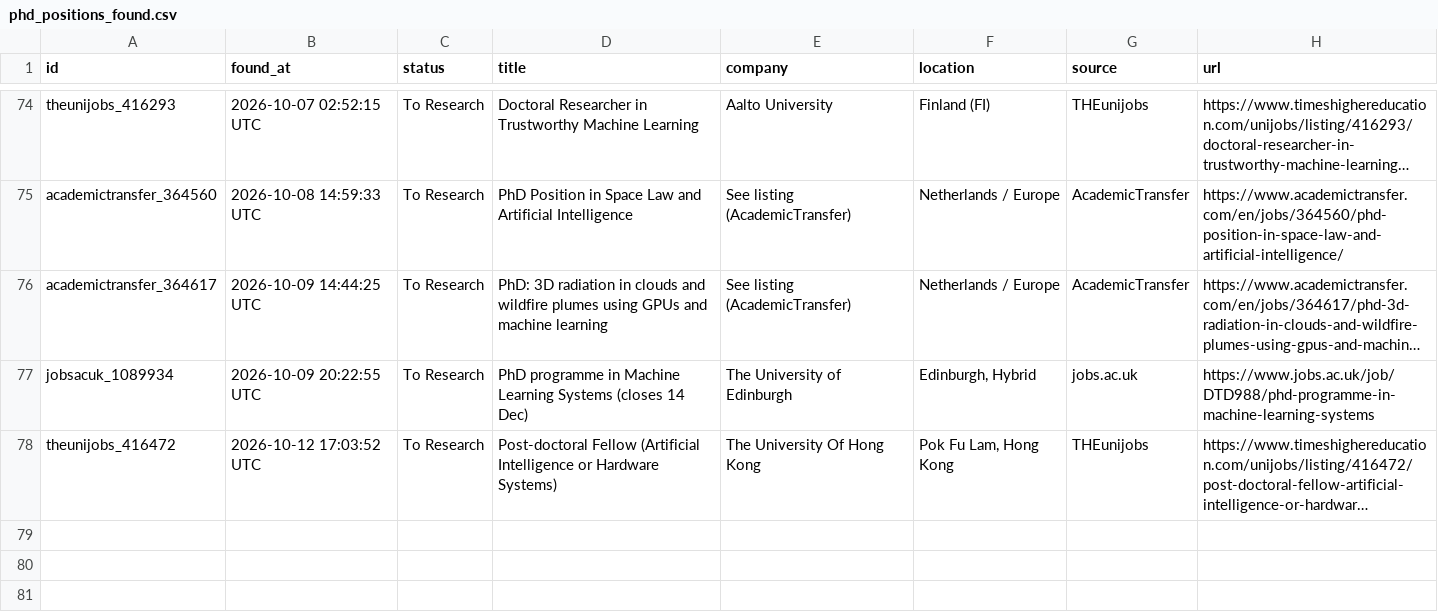
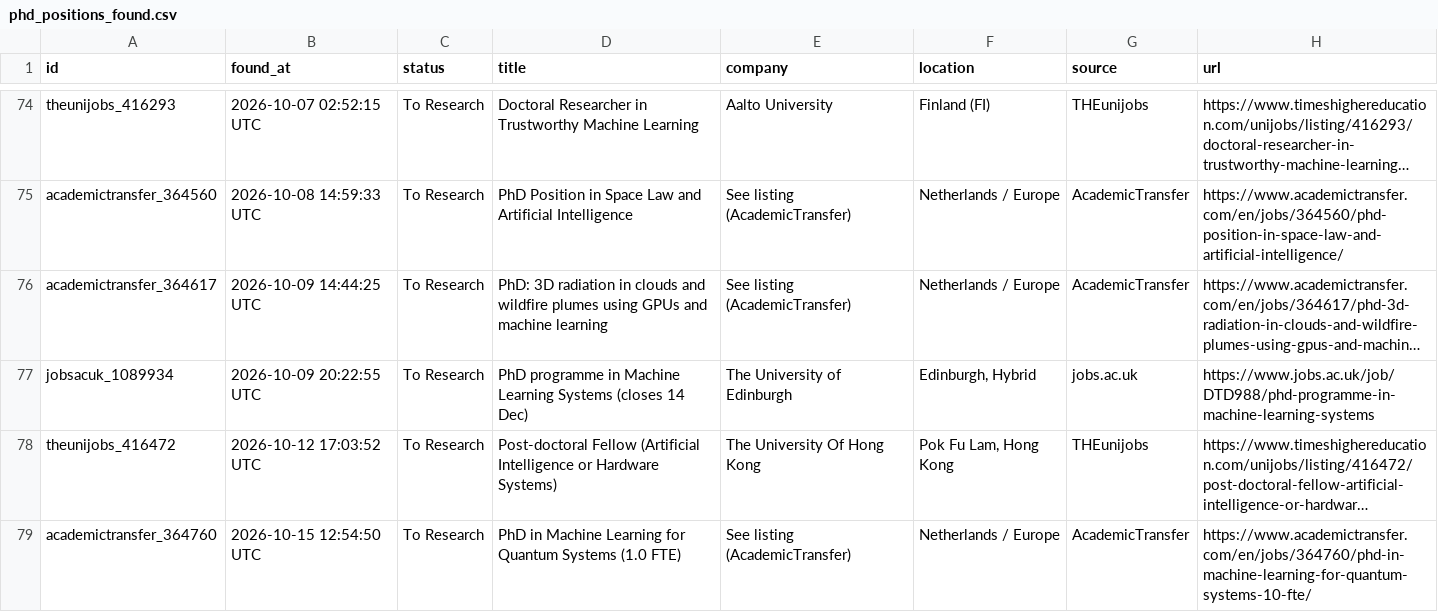
Before and after one commit to shoaibshaikwrk/phd-tracker, a CSV file: data/phd_positions_found.csv, drawn as a sheet; only a part is shown, gaps mark what is left out; long unchanged cells end in …; the diff names each change by its address in the sheet, - before the commit and + after, or states it on an @@ line.

```diff
--- a/data/phd_positions_found.csv
+++ b/data/phd_positions_found.csv
+row 79: academictransfer_364760 | 2026-10-15 12:54:50 UTC | To Research | PhD in Machine Learning for Quantum Systems (1.0 FTE) | See listing (AcademicTransfer) | Netherlands / Europe | AcademicTransfer | https://www.academictransfer.com/en/jobs/364760/phd-in-machine-learning-for-quantum-systems-10-fte/
```
Also changed, not shown: 3 other files.
